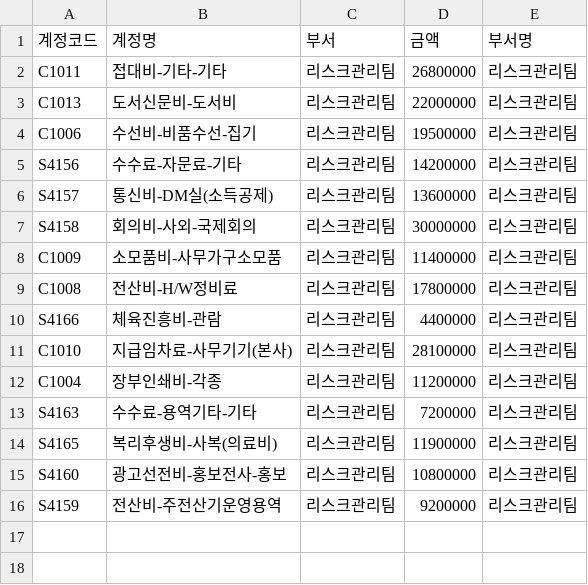
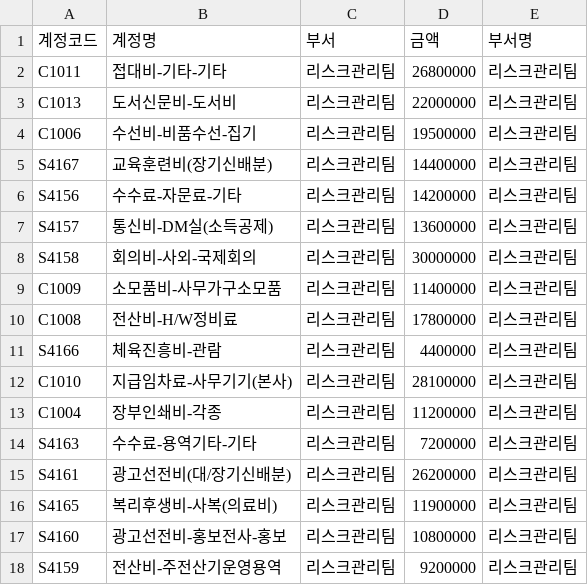
Before and after one commit to qkrwlsgud1120-sudo/cost-driver-agent, a CSV file: input/departments/리스크관리팀.csv, drawn as a sheet; the diff names each change by its address in the sheet, - before the commit and + after, or states it on an @@ line.

```diff
--- a/input/departments/리스크관리팀.csv
+++ b/input/departments/리스크관리팀.csv
+row 5: S4167 | 교육훈련비(장기신배분) | 리스크관리팀 | 14400000 | 리스크관리팀
+row 15: S4161 | 광고선전비(대/장기신배분) | 리스크관리팀 | 26200000 | 리스크관리팀
```
Also changed, not shown: input/departments/감사팀.csv, input/departments/마케팅기획팀.csv, 8 other files.
